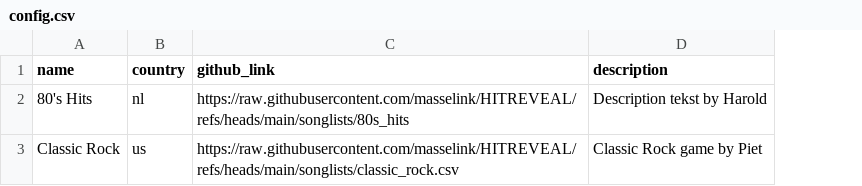
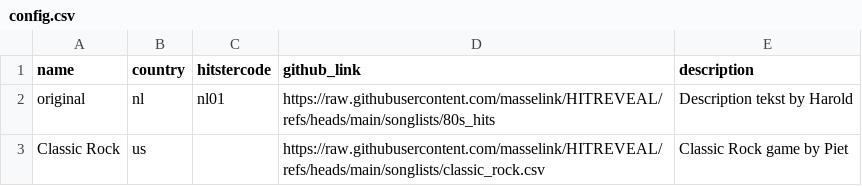
Before and after one commit to masselink/HITREVEAL-Songs, a CSV file: songlists/config.csv, drawn as a sheet; the diff names each change by its address in the sheet, - before the commit and + after, or states it on an @@ line.

Commit message:
Update config.csv

```diff
--- a/songlists/config.csv
+++ b/songlists/config.csv
+column C (hitstercode), row 2: nl01
-A2 (name): 80's Hits
+A2 (name): original
```
